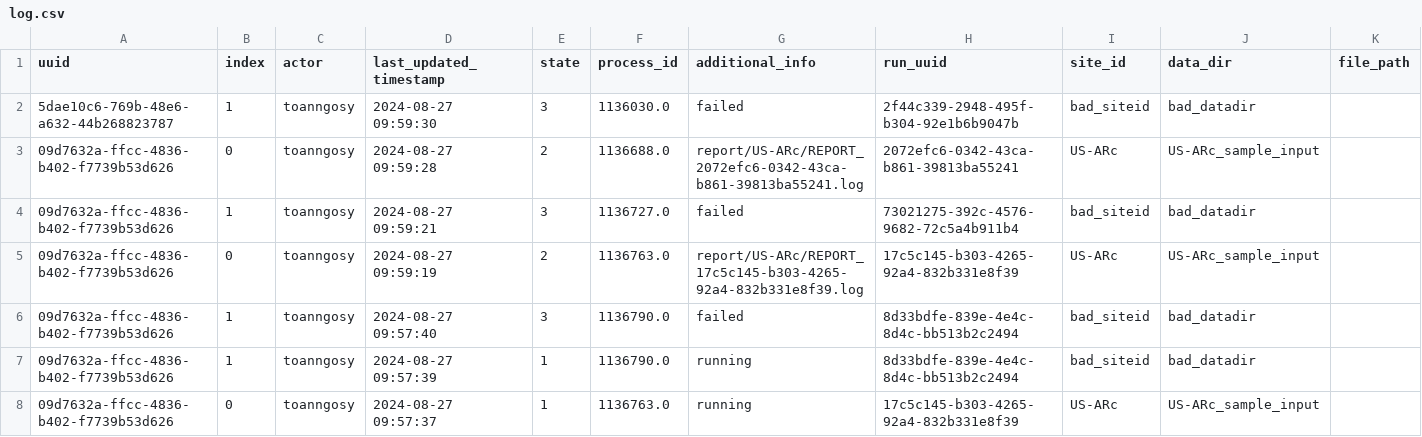
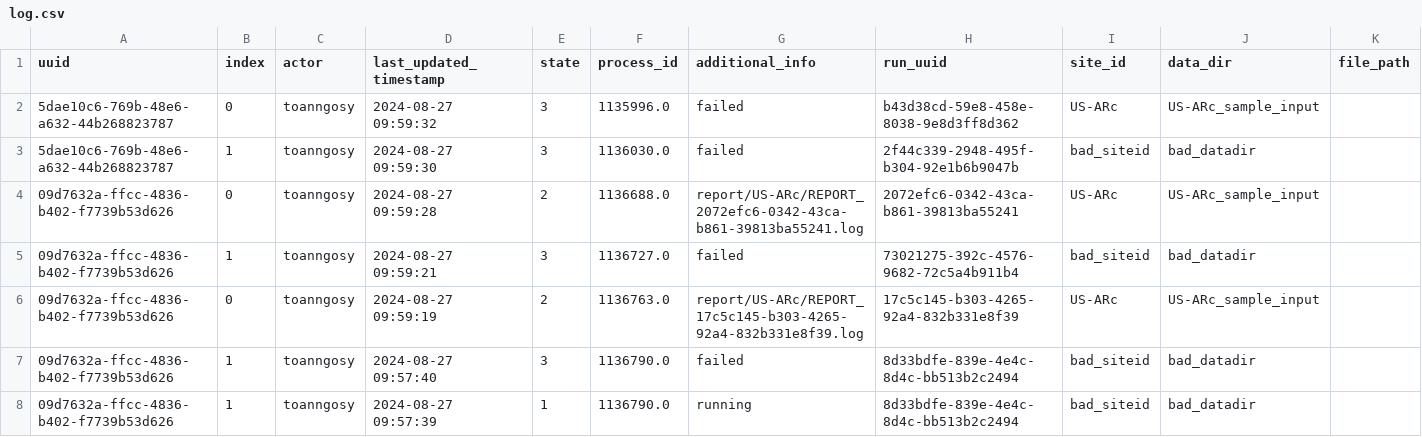
Before and after one commit to toanngosy/test_workflow, a CSV file: report/server/rocky/log.csv, drawn as a sheet; only a part is shown; the shorter side is filled out with more unchanged rows.

Commit message:
switch to failed for run uuid 5dae10c6-769b-48e6-a632-44b268823787-0 at rocky

```diff
--- a/report/server/rocky/log.csv
+++ b/report/server/rocky/log.csv
@@ -1,2 +1,3 @@
 uuid,index,actor,last_updated_timestamp,state,process_id,additional_info,run_uuid,site_id,data_dir,file_path
+5dae10c6-769b-48e6-a632-44b268823787,0,toanngosy,2024-08-27 09:59:32,3,1135996.0,failed,b43d38cd-59e8-458e-8038-9e8d3ff8d362,US-ARc,US-ARc_sample_input,
 5dae10c6-769b-48e6-a632-44b268823787,1,toanngosy,2024-08-27 09:59:30,3,1136030.0,failed,2f44c339-2948-495f-b304-92e1b6b9047b,bad_siteid,bad_datadir,
```
